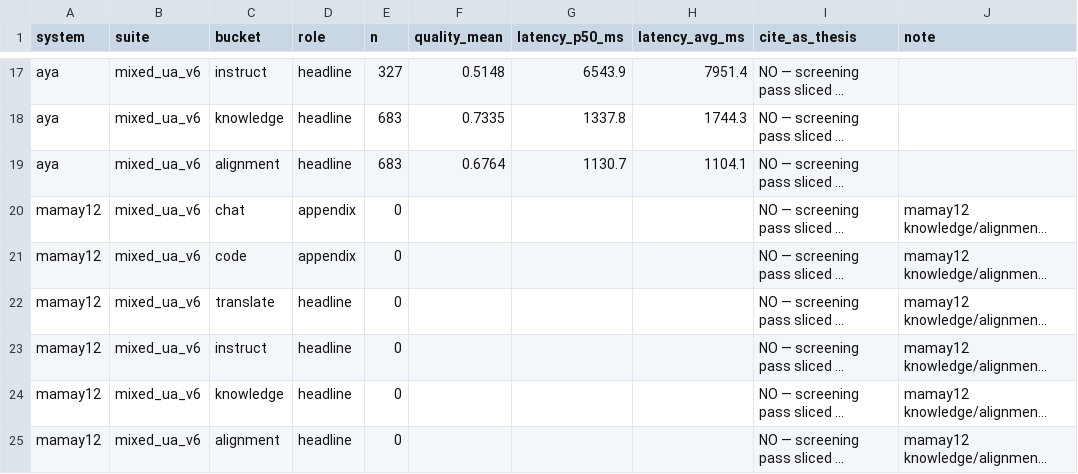
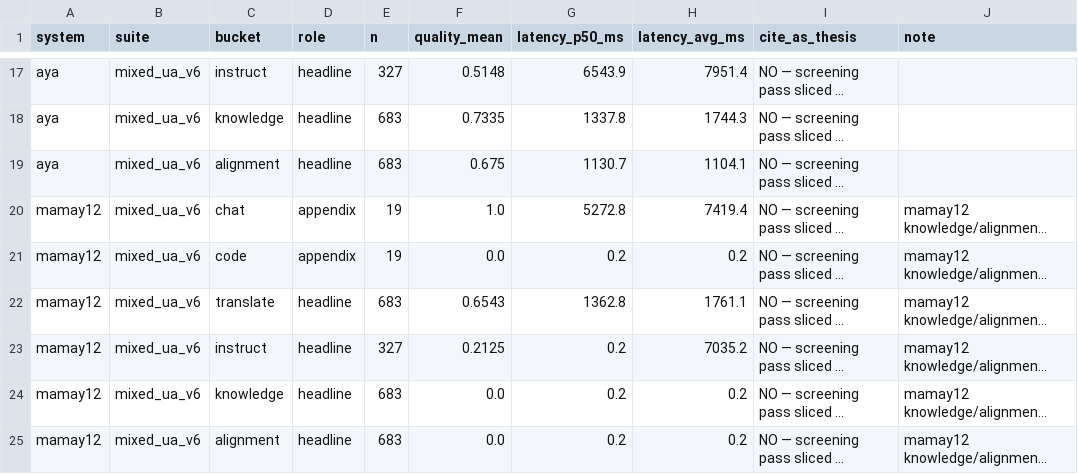
Before and after one commit to MariaOnyshchuk/ua-llm-router, a CSV file: results/tables/v6_preview_model_bucket.csv, drawn as a sheet; only a part is shown, gaps mark what is left out; long unchanged cells end in …; the diff names each change by its address in the sheet, - before the commit and + after, or states it on an @@ line.

```diff
--- a/results/tables/v6_preview_model_bucket.csv
+++ b/results/tables/v6_preview_model_bucket.csv
-F19 (quality_mean): 0.6764
+F19 (quality_mean): 0.675
-E20:E21 (n): 0
+E20:E21 (n): 19
-F20 (quality_mean): (empty)
+F20 (quality_mean): 1.0
-G20 (latency_p50_ms): (empty)
+G20 (latency_p50_ms): 5272.8
-H20 (latency_avg_ms): (empty)
+H20 (latency_avg_ms): 7419.4
-F21 (quality_mean): (empty)
+F21 (quality_mean): 0.0
-G21 (latency_p50_ms): (empty)
+G21 (latency_p50_ms): 0.2
-H21 (latency_avg_ms): (empty)
+H21 (latency_avg_ms): 0.2
-E22 (n): 0
+E22 (n): 683
-F22 (quality_mean): (empty)
+F22 (quality_mean): 0.6543
-G22 (latency_p50_ms): (empty)
+G22 (latency_p50_ms): 1362.8
-H22 (latency_avg_ms): (empty)
+H22 (latency_avg_ms): 1761.1
-E23 (n): 0
+E23 (n): 327
-F23 (quality_mean): (empty)
+F23 (quality_mean): 0.2125
-G23:G25 (latency_p50_ms): (empty)
+G23:G25 (latency_p50_ms): 0.2
-H23 (latency_avg_ms): (empty)
+H23 (latency_avg_ms): 7035.2
-E24:E25 (n): 0
+E24:E25 (n): 683
-F24:F25 (quality_mean): (empty)
+F24:F25 (quality_mean): 0.0
-H24:H25 (latency_avg_ms): (empty)
+H24:H25 (latency_avg_ms): 0.2
```
Also changed, not shown: results/tables/v6_preview_from_screen.csv, results/tables/v6_screen_model_bucket.csv, 11 other files.
